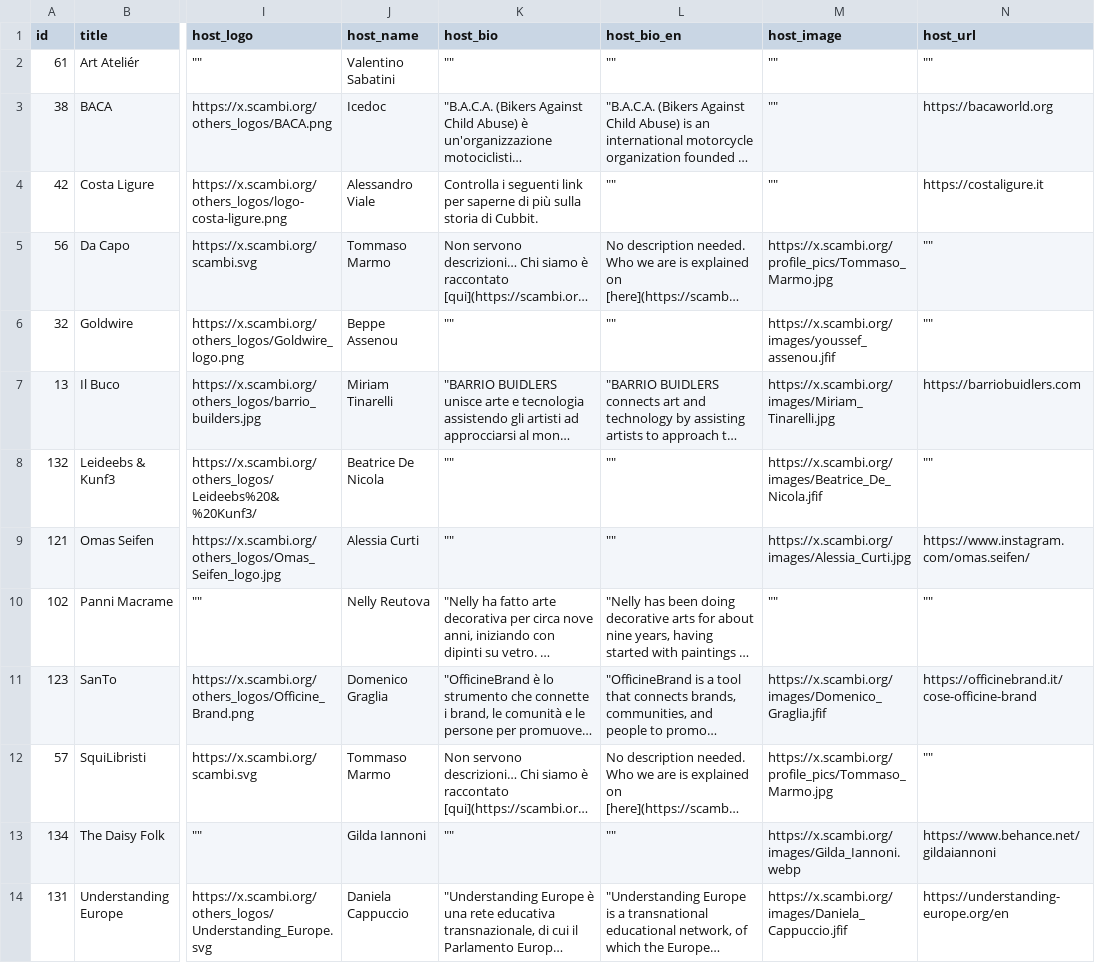
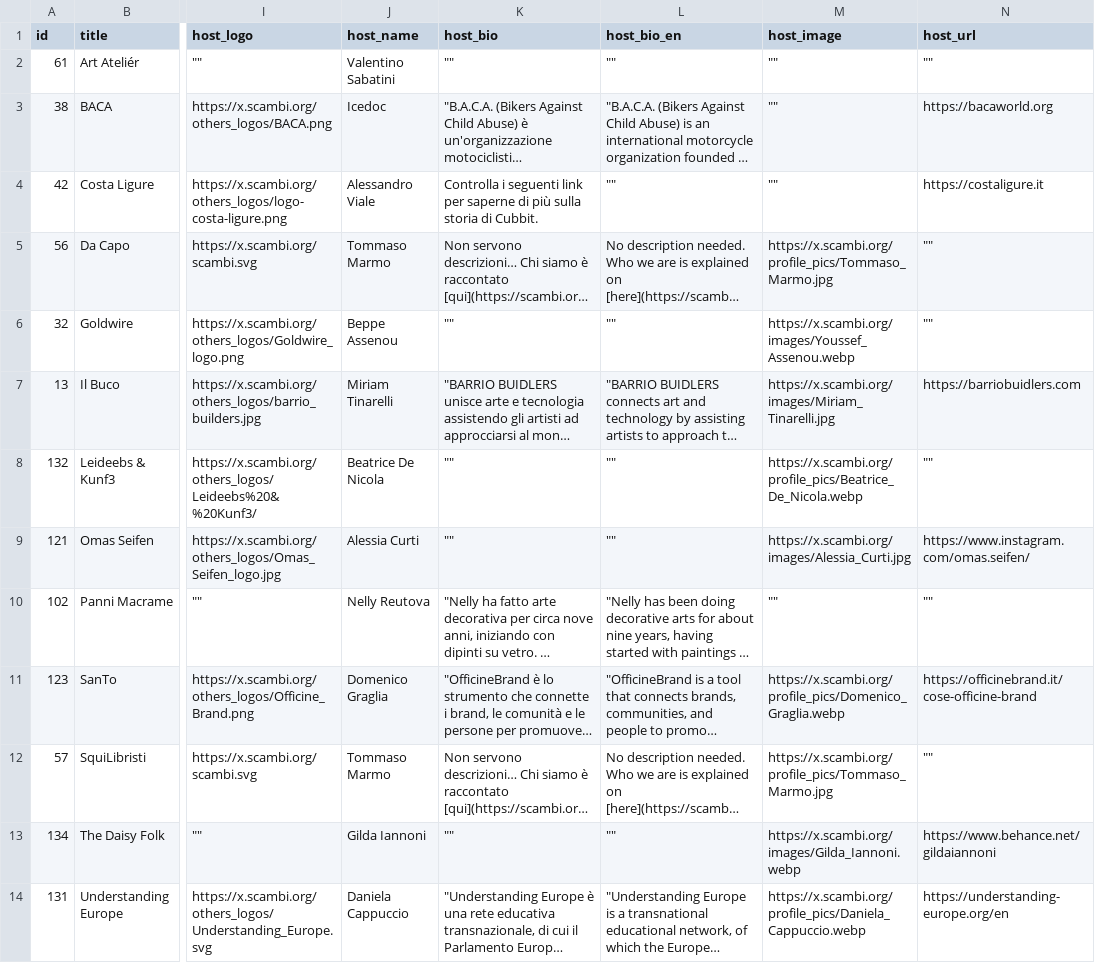
Before and after one commit to scambifestival/scambi.org, a CSV file: data/2022-pinoli.csv, drawn as a sheet; only a part is shown, gaps mark what is left out; long unchanged cells end in …; the diff names each change by its address in the sheet, - before the commit and + after, or states it on an @@ line.

```diff
--- a/data/2022-pinoli.csv
+++ b/data/2022-pinoli.csv
-M6 (host_image): https://x.scambi.org/images/youssef_assenou.jfif
+M6 (host_image): https://x.scambi.org/images/Youssef_Assenou.webp
-M8 (host_image): https://x.scambi.org/images/Beatrice_De_Nicola.jfif
+M8 (host_image): https://x.scambi.org/profile_pics/Beatrice_De_Nicola.webp
-M11 (host_image): https://x.scambi.org/images/Domenico_Graglia.jfif
+M11 (host_image): https://x.scambi.org/profile_pics/Domenico_Graglia.webp
-M14 (host_image): https://x.scambi.org/images/Daniela_Cappuccio.jfif
+M14 (host_image): https://x.scambi.org/profile_pics/Daniela_Cappuccio.webp
```
Also changed, not shown: data/2022-labs.csv, data/2022-program.csv, 6 other files.
